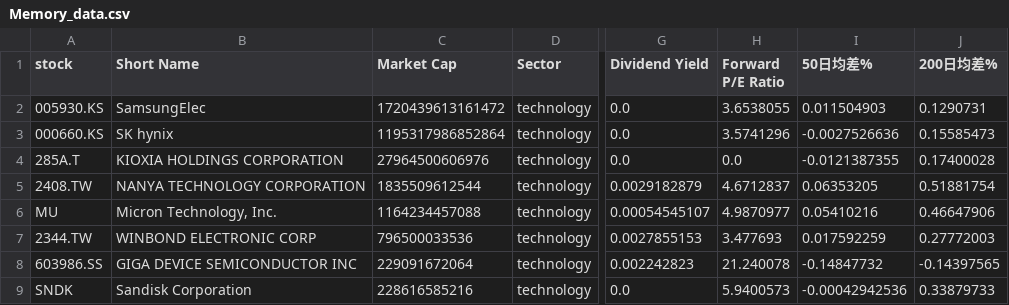
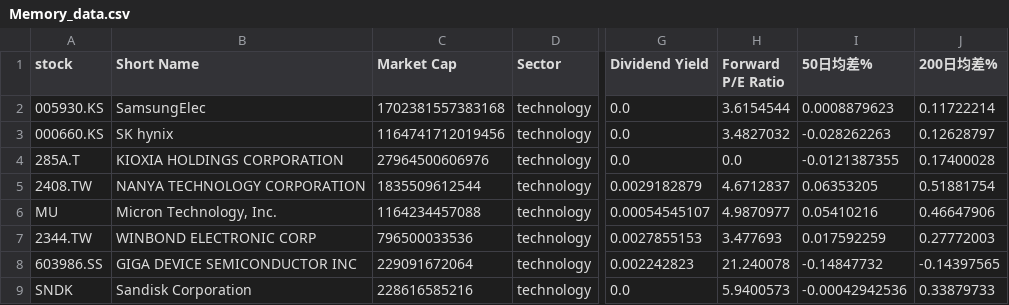
Before and after one commit to chenyicheng2008/sp500-OHLC, a CSV file: data/weekly_reutin/Memory_data.csv, drawn as a sheet; only a part is shown, gaps mark what is left out; the diff names each change by its address in the sheet, - before the commit and + after, or states it on an @@ line.

```diff
--- a/data/weekly_reutin/Memory_data.csv
+++ b/data/weekly_reutin/Memory_data.csv
-C2 (Market Cap): 1720439613161472
+C2 (Market Cap): 1702381557383168
-H2 (Forward P/E Ratio): 3.6538055
+H2 (Forward P/E Ratio): 3.6154544
-I2 (50日均差%): 0.011504903
+I2 (50日均差%): 0.0008879623
-J2 (200日均差%): 0.1290731
+J2 (200日均差%): 0.11722214
-C3 (Market Cap): 1195317986852864
+C3 (Market Cap): 1164741712019456
-H3 (Forward P/E Ratio): 3.5741296
+H3 (Forward P/E Ratio): 3.4827032
-I3 (50日均差%): -0.0027526636
+I3 (50日均差%): -0.028262263
-J3 (200日均差%): 0.15585473
+J3 (200日均差%): 0.12628797
```
Also changed, not shown: data/weekly_reutin/Memory_ohlc.csv, data/weekly_reutin/SP550_memory_combined.csv, 2 other files.
